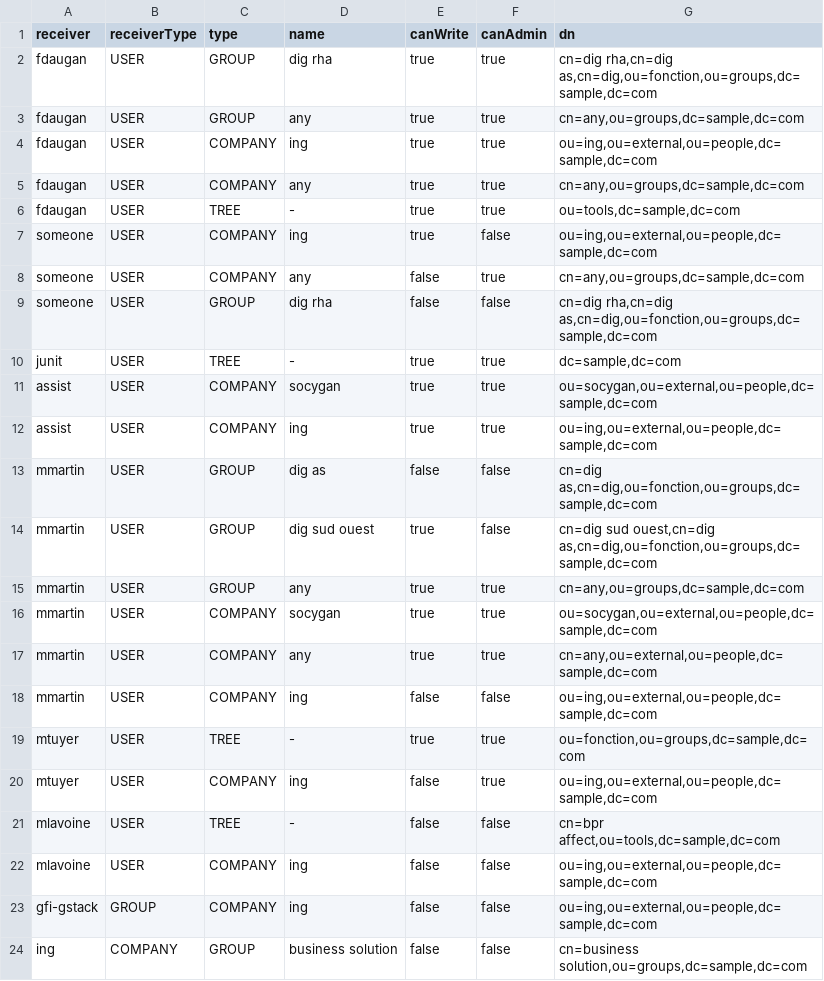
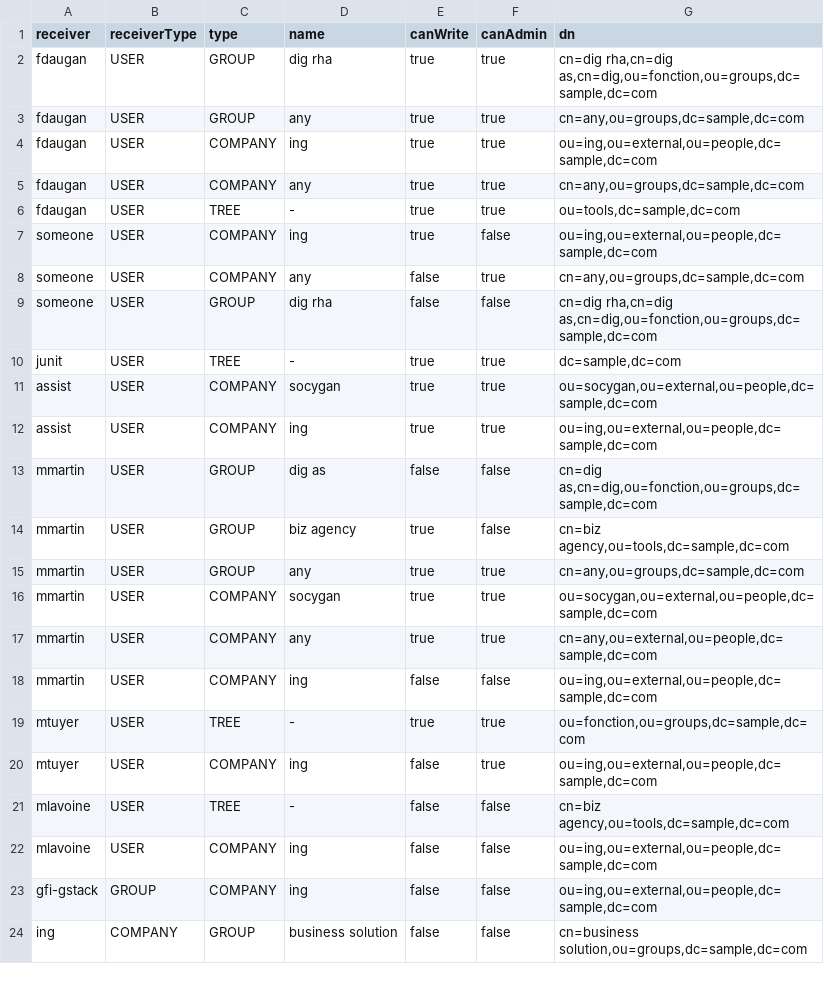
Before and after one commit to ligoj/ligoj-api, a CSV file: plugin-api-test/src/main/resources/csv/app-test/delegate-org.csv (was plugin-api-test/src/main/resources/csv/app-test/delegateldap.csv), drawn as a sheet.

```diff
--- a/plugin-api-test/src/main/resources/csv/app-test/delegateldap.csv
+++ b/plugin-api-test/src/main/resources/csv/app-test/delegate-org.csv
@@ -13,3 +13,3 @@ assist;USER;COMPANY;ing;true;true;ou=ing,ou=external,ou=people,dc=sample,dc=com
 mmartin;USER;GROUP;dig as;false;false;cn=dig as,cn=dig,ou=fonction,ou=groups,dc=sample,dc=com
-mmartin;USER;GROUP;dig sud ouest;true;false;cn=dig sud ouest,cn=dig as,cn=dig,ou=fonction,ou=groups,dc=sample,dc=com
+mmartin;USER;GROUP;biz agency;true;false;cn=biz agency,ou=tools,dc=sample,dc=com
 mmartin;USER;GROUP;any;true;true;cn=any,ou=groups,dc=sample,dc=com
@@ -20,3 +20,3 @@ mtuyer;USER;TREE;-;true;true;ou=fonction,ou=groups,dc=sample,dc=com
 mtuyer;USER;COMPANY;ing;false;true;ou=ing,ou=external,ou=people,dc=sample,dc=com
-mlavoine;USER;TREE;-;false;false;cn=bpr affect,ou=tools,dc=sample,dc=com
+mlavoine;USER;TREE;-;false;false;cn=biz agency,ou=tools,dc=sample,dc=com
 mlavoine;USER;COMPANY;ing;false;false;ou=ing,ou=external,ou=people,dc=sample,dc=com
```
Also changed, not shown: 28 other files.
